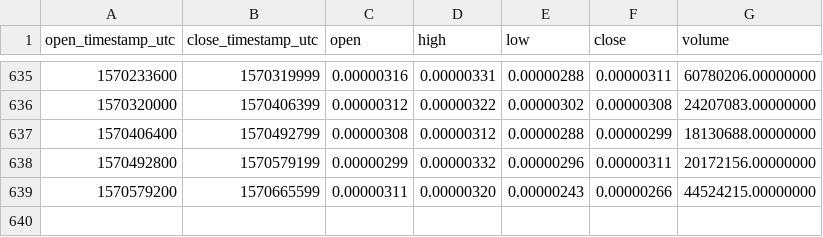
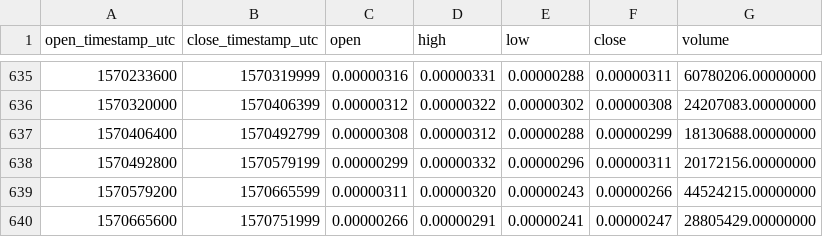
Before and after one commit to cryptobigbro/binance-VIBEBTC, a CSV file: binance-VIBEBTC-1d.csv, drawn as a sheet; only a part is shown, gaps mark what is left out; the diff names each change by its address in the sheet, - before the commit and + after, or states it on an @@ line.

Commit message:
Update OHLCV data.

```diff
--- a/binance-VIBEBTC-1d.csv
+++ b/binance-VIBEBTC-1d.csv
+row 640: 1570665600 | 1570751999 | 0.00000266 | 0.00000291 | 0.00000241 | 0.00000247 | 28805429.00000000
```
Also changed, not shown: 1 other file.
